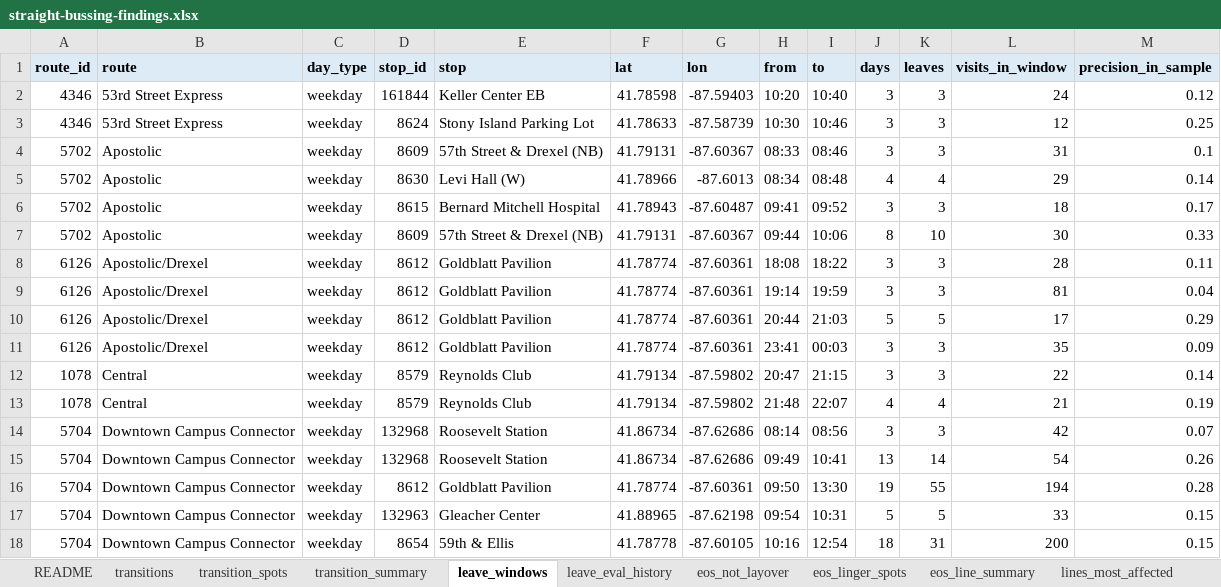
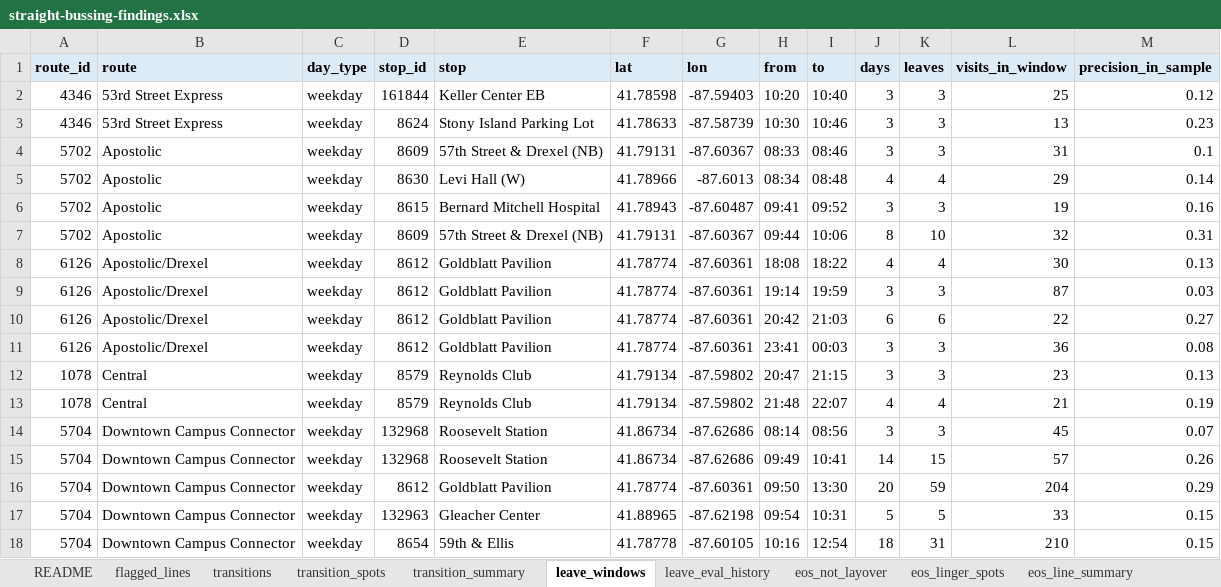
Before and after one commit to blobberus/straight-bussing-data, an Excel workbook: findings/straight-bussing-findings.xlsx, sheet leave_windows, drawn as a sheet; only a part is shown; values as stored, in another font and other column widths than the file's, no borders; the diff covers the shown part only; the diff names each change by its address in the sheet, - before the commit and + after, or states it on an @@ line.

```diff
--- a/findings/straight-bussing-findings.xlsx (sheet leave_windows)
+++ b/findings/straight-bussing-findings.xlsx (sheet leave_windows)
+sheet tab: flagged_lines
-L2 (visits_in_window): 24
+L2 (visits_in_window): 25
-L3 (visits_in_window): 12
+L3 (visits_in_window): 13
-M3 (precision_in_sample): 0.25
+M3 (precision_in_sample): 0.23
-L6 (visits_in_window): 18
+L6 (visits_in_window): 19
-M6 (precision_in_sample): 0.17
+M6 (precision_in_sample): 0.16
-L7 (visits_in_window): 30
+L7 (visits_in_window): 32
-M7 (precision_in_sample): 0.33
+M7 (precision_in_sample): 0.31
-J8 (days): 3
+J8 (days): 4
-K8 (leaves): 3
+K8 (leaves): 4
-L8 (visits_in_window): 28
+L8 (visits_in_window): 30
-M8 (precision_in_sample): 0.11
+M8 (precision_in_sample): 0.13
-L9 (visits_in_window): 81
+L9 (visits_in_window): 87
-M9 (precision_in_sample): 0.04
+M9 (precision_in_sample): 0.03
-H10 (from): 20:44
+H10 (from): 20:42
-J10 (days): 5
+J10 (days): 6
-K10 (leaves): 5
+K10 (leaves): 6
-L10 (visits_in_window): 17
+L10 (visits_in_window): 22
-M10 (precision_in_sample): 0.29
+M10 (precision_in_sample): 0.27
-L11 (visits_in_window): 35
+L11 (visits_in_window): 36
-M11 (precision_in_sample): 0.09
+M11 (precision_in_sample): 0.08
-L12 (visits_in_window): 22
+L12 (visits_in_window): 23
-M12 (precision_in_sample): 0.14
+M12 (precision_in_sample): 0.13
-L14 (visits_in_window): 42
+L14 (visits_in_window): 45
-J15 (days): 13
+J15 (days): 14
-K15 (leaves): 14
+K15 (leaves): 15
-L15 (visits_in_window): 54
+L15 (visits_in_window): 57
-J16 (days): 19
+J16 (days): 20
-K16 (leaves): 55
+K16 (leaves): 59
-L16 (visits_in_window): 194
+L16 (visits_in_window): 204
-M16 (precision_in_sample): 0.28
+M16 (precision_in_sample): 0.29
-L18 (visits_in_window): 200
+L18 (visits_in_window): 210
```
Also changed, not shown: 2 added rows and 74 edited cells elsewhere in this sheet, sheet transitions, sheet eos_not_layover, sheet transition_spots, sheet eos_linger_spots, sheet leave_eval_history, sheet transition_summary, 5 more sheets, 16 other files.
